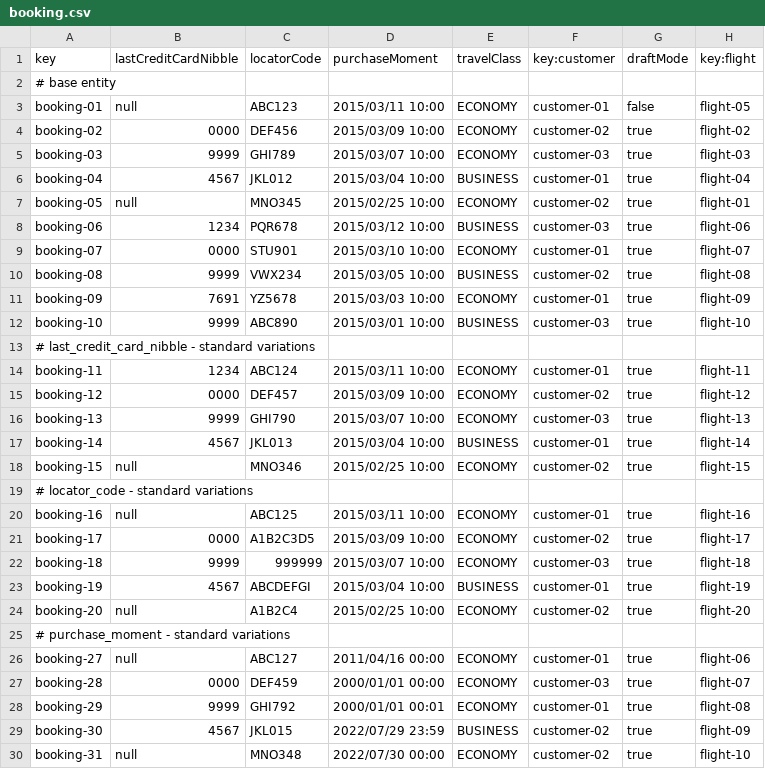
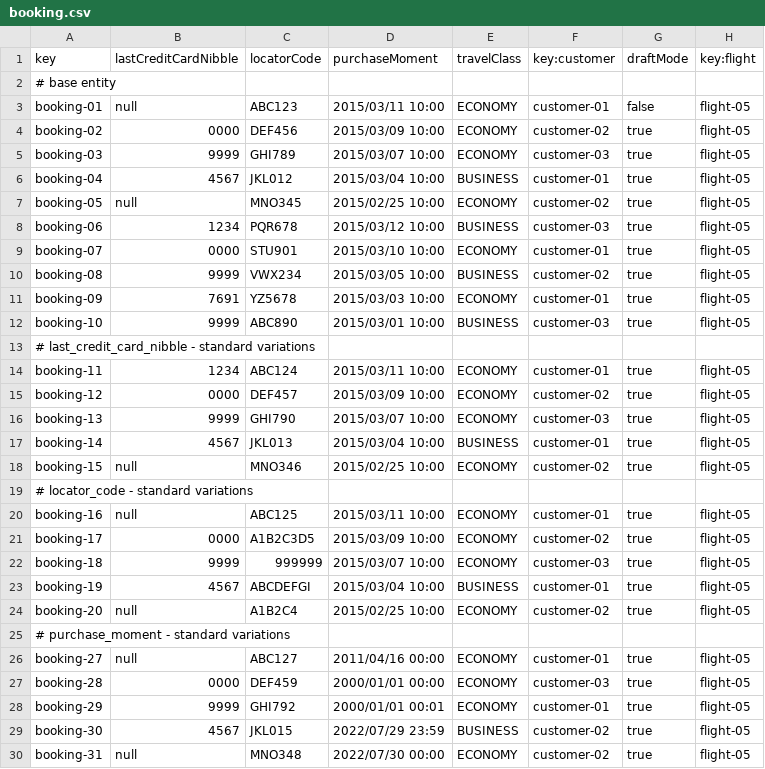
Before and after one commit to aaronma300604/DP2-C01-31, a CSV file: src/main/resources/WEB-INF/data/sample/booking.csv, drawn as a sheet.

```diff
--- a/src/main/resources/WEB-INF/data/sample/booking.csv
+++ b/src/main/resources/WEB-INF/data/sample/booking.csv
@@ -3,28 +3,28 @@ key,lastCreditCardNibble,locatorCode,purchaseMoment,travelClass,key:customer,dra
 booking-01,null,ABC123,2015/03/11 10:00,ECONOMY,customer-01,false,flight-05
-booking-02,0000,DEF456,2015/03/09 10:00,ECONOMY,customer-02,true,flight-02
-booking-03,9999,GHI789,2015/03/07 10:00,ECONOMY,customer-03,true,flight-03
-booking-04,4567,JKL012,2015/03/04 10:00,BUSINESS,customer-01,true,flight-04
-booking-05,null,MNO345,2015/02/25 10:00,ECONOMY,customer-02,true,flight-01
-booking-06,1234,PQR678,2015/03/12 10:00,BUSINESS,customer-03,true,flight-06
-booking-07,0000,STU901,2015/03/10 10:00,ECONOMY,customer-01,true,flight-07
-booking-08,9999,VWX234,2015/03/05 10:00,BUSINESS,customer-02,true,flight-08
-booking-09,7691,YZ5678,2015/03/03 10:00,ECONOMY,customer-01,true,flight-09
-booking-10,9999,ABC890,2015/03/01 10:00,BUSINESS,customer-03,true,flight-10
+booking-02,0000,DEF456,2015/03/09 10:00,ECONOMY,customer-02,true,flight-05
+booking-03,9999,GHI789,2015/03/07 10:00,ECONOMY,customer-03,true,flight-05
+booking-04,4567,JKL012,2015/03/04 10:00,BUSINESS,customer-01,true,flight-05
+booking-05,null,MNO345,2015/02/25 10:00,ECONOMY,customer-02,true,flight-05
+booking-06,1234,PQR678,2015/03/12 10:00,BUSINESS,customer-03,true,flight-05
+booking-07,0000,STU901,2015/03/10 10:00,ECONOMY,customer-01,true,flight-05
+booking-08,9999,VWX234,2015/03/05 10:00,BUSINESS,customer-02,true,flight-05
+booking-09,7691,YZ5678,2015/03/03 10:00,ECONOMY,customer-01,true,flight-05
+booking-10,9999,ABC890,2015/03/01 10:00,BUSINESS,customer-03,true,flight-05
 # last_credit_card_nibble - standard variations
-booking-11,1234,ABC124,2015/03/11 10:00,ECONOMY,customer-01,true,flight-11
-booking-12,0000,DEF457,2015/03/09 10:00,ECONOMY,customer-02,true,flight-12
-booking-13,9999,GHI790,2015/03/07 10:00,ECONOMY,customer-03,true,flight-13
-booking-14,4567,JKL013,2015/03/04 10:00,BUSINESS,customer-01,true,flight-14
-booking-15,null,MNO346,2015/02/25 10:00,ECONOMY,customer-02,true,flight-15
+booking-11,1234,ABC124,2015/03/11 10:00,ECONOMY,customer-01,true,flight-05
+booking-12,0000,DEF457,2015/03/09 10:00,ECONOMY,customer-02,true,flight-05
+booking-13,9999,GHI790,2015/03/07 10:00,ECONOMY,customer-03,true,flight-05
+booking-14,4567,JKL013,2015/03/04 10:00,BUSINESS,customer-01,true,flight-05
+booking-15,null,MNO346,2015/02/25 10:00,ECONOMY,customer-02,true,flight-05
 # locator_code - standard variations
-booking-16,null,ABC125,2015/03/11 10:00,ECONOMY,customer-01,true,flight-16
-booking-17,0000,A1B2C3D5,2015/03/09 10:00,ECONOMY,customer-02,true,flight-17
-booking-18,9999,999999,2015/03/07 10:00,ECONOMY,customer-03,true,flight-18
-booking-19,4567,ABCDEFGI,2015/03/04 10:00,BUSINESS,customer-01,true,flight-19
-booking-20,null,A1B2C4,2015/02/25 10:00,ECONOMY,customer-02,true,flight-20
+booking-16,null,ABC125,2015/03/11 10:00,ECONOMY,customer-01,true,flight-05
+booking-17,0000,A1B2C3D5,2015/03/09 10:00,ECONOMY,customer-02,true,flight-05
+booking-18,9999,999999,2015/03/07 10:00,ECONOMY,customer-03,true,flight-05
+booking-19,4567,ABCDEFGI,2015/03/04 10:00,BUSINESS,customer-01,true,flight-05
+booking-20,null,A1B2C4,2015/02/25 10:00,ECONOMY,customer-02,true,flight-05
 # purchase_moment  - standard variations
-booking-27,null,ABC127,2011/04/16 00:00,ECONOMY,customer-01,true,flight-06
-booking-28,0000,DEF459,2000/01/01 00:00,ECONOMY,customer-03,true,flight-07
-booking-29,9999,GHI792,2000/01/01 00:01,ECONOMY,customer-01,true,flight-08
-booking-30,4567,JKL015,2022/07/29 23:59,BUSINESS,customer-02,true,flight-09
-booking-31,null,MNO348,2022/07/30 00:00,ECONOMY,customer-02,true,flight-10
+booking-27,null,ABC127,2011/04/16 00:00,ECONOMY,customer-01,true,flight-05
+booking-28,0000,DEF459,2000/01/01 00:00,ECONOMY,customer-03,true,flight-05
+booking-29,9999,GHI792,2000/01/01 00:01,ECONOMY,customer-01,true,flight-05
+booking-30,4567,JKL015,2022/07/29 23:59,BUSINESS,customer-02,true,flight-05
+booking-31,null,MNO348,2022/07/30 00:00,ECONOMY,customer-02,true,flight-05
```
Also changed, not shown: 8 other files.
